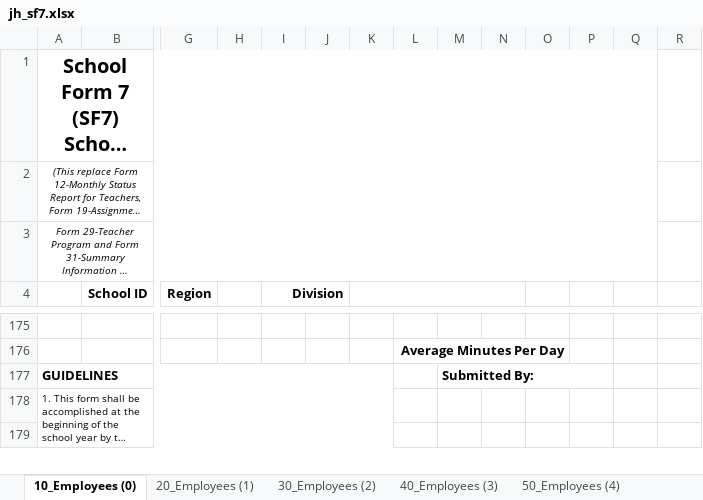
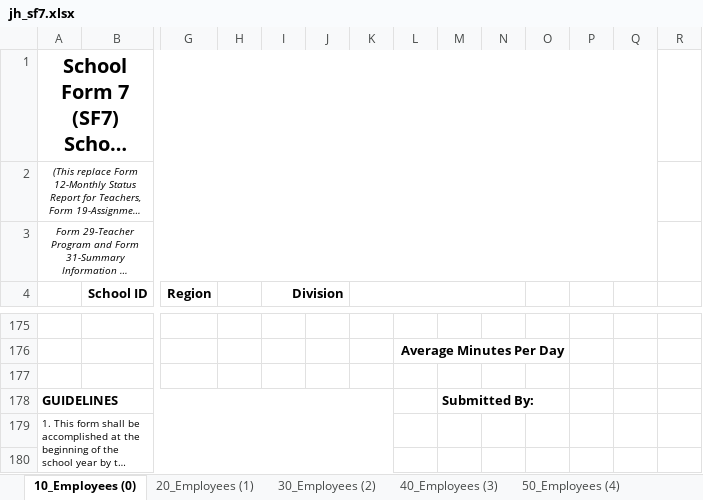
Before and after one commit to Philrey/CBNHS-System, an Excel workbook: Project Files/Forms System Final/templates/jh_sf7.xlsx, sheet 10_Employees (0), drawn as a sheet; only a part is shown, gaps mark what is left out; long unchanged cells end in …; values as stored, in another font and other column widths than the file's, no borders; charts and pictures not drawn; removed rows and columns are numbered as before the commit, all else as after; rows hold the shown columns only; the diff names each change by its address in the sheet, - before the commit and + after, or states it on an @@ line.

```diff
--- a/Project Files/Forms System Final/templates/jh_sf7.xlsx (sheet 10_Employees (0))
+++ b/Project Files/Forms System Final/templates/jh_sf7.xlsx (sheet 10_Employees (0))
+row 177: (empty)
-M177:P177 merged
```
Also changed, not shown: sheet 70_Employees (6), sheet 60_Employees (5), sheet 50_Employees (4), sheet 40_Employees (3), sheet 30_Employees (2), sheet 20_Employees (1), charts or pictures, Project Files/Forms System Final/exports/jh_sf7.xlsx, 1 other file.
